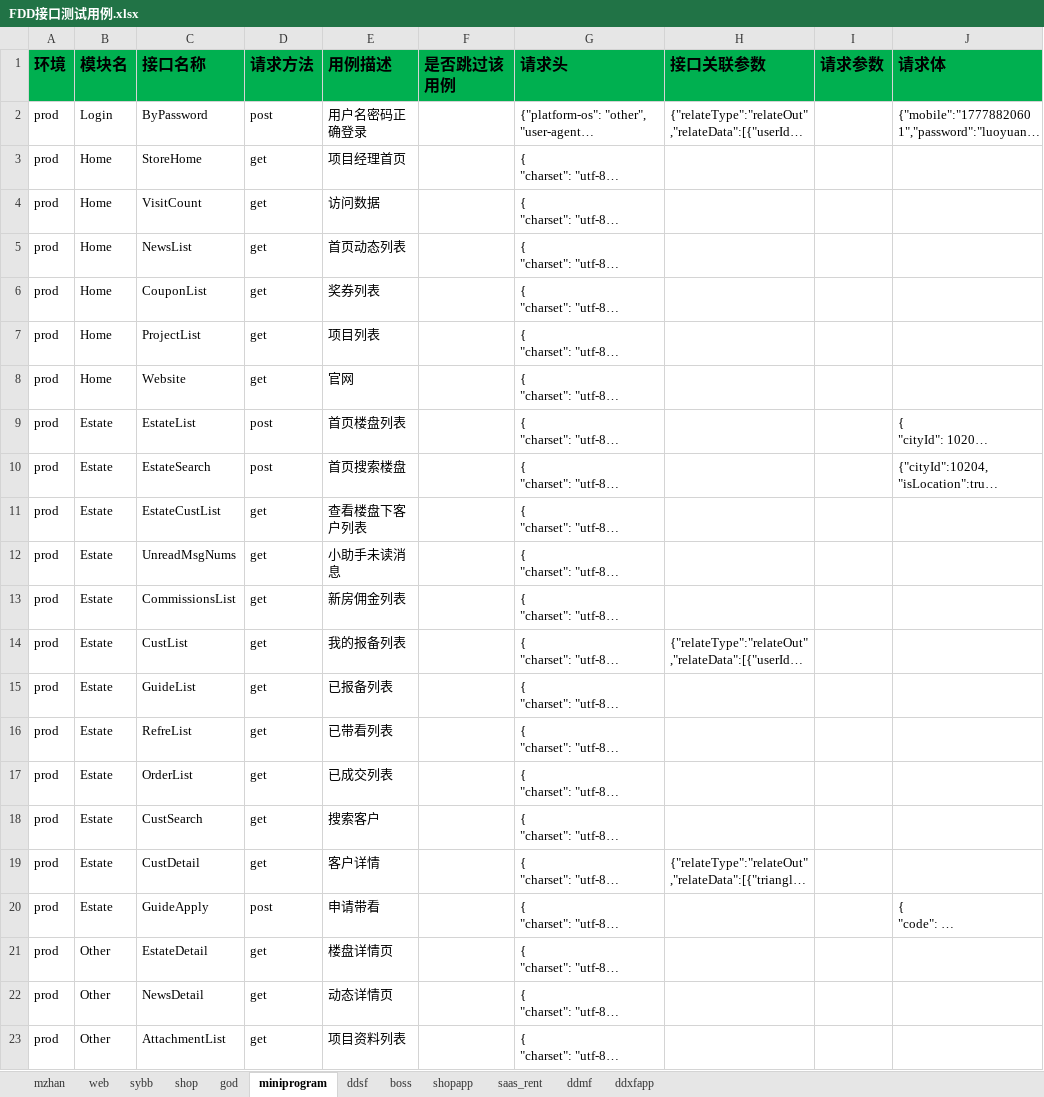
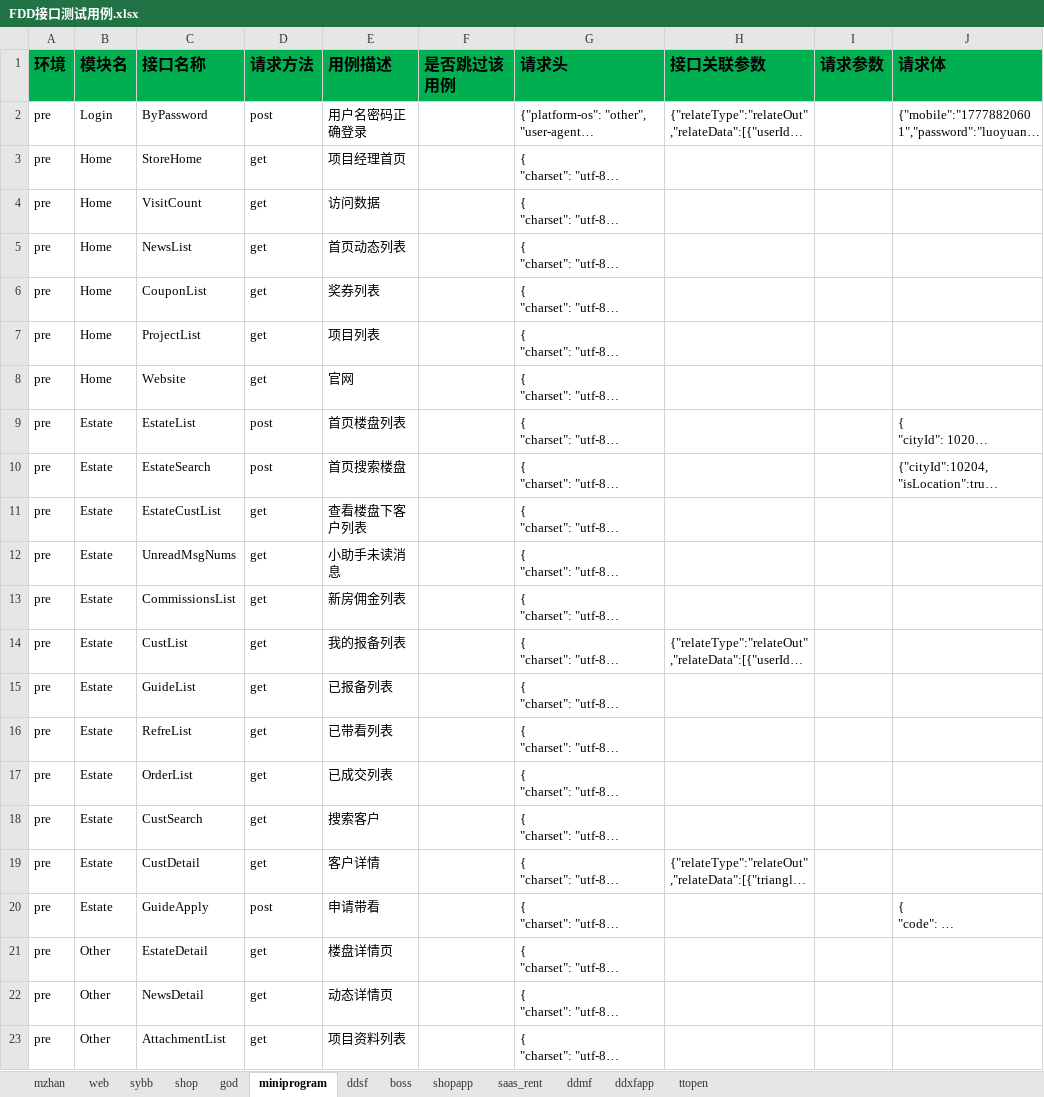
Before and after one commit to zhangdalao/Online-Inspection-New, an Excel workbook: data/FDD接口测试用例.xlsx, sheet miniprogram, drawn as a sheet; only a part is shown; long unchanged cells end in …; values as stored, in another font and other column widths than the file's, no borders; the diff names each change by its address in the sheet, - before the commit and + after, or states it on an @@ line.

```diff
--- a/data/FDD接口测试用例.xlsx (sheet miniprogram)
+++ b/data/FDD接口测试用例.xlsx (sheet miniprogram)
+sheet tab: ttopen
-A2:A23 (环境): prod
+A2:A23 (环境): pre
```
Also changed, not shown: sheet shopapp, sheet ddxfapp, sheet saas_rent, sheet god, sheet web, 33 other files.
